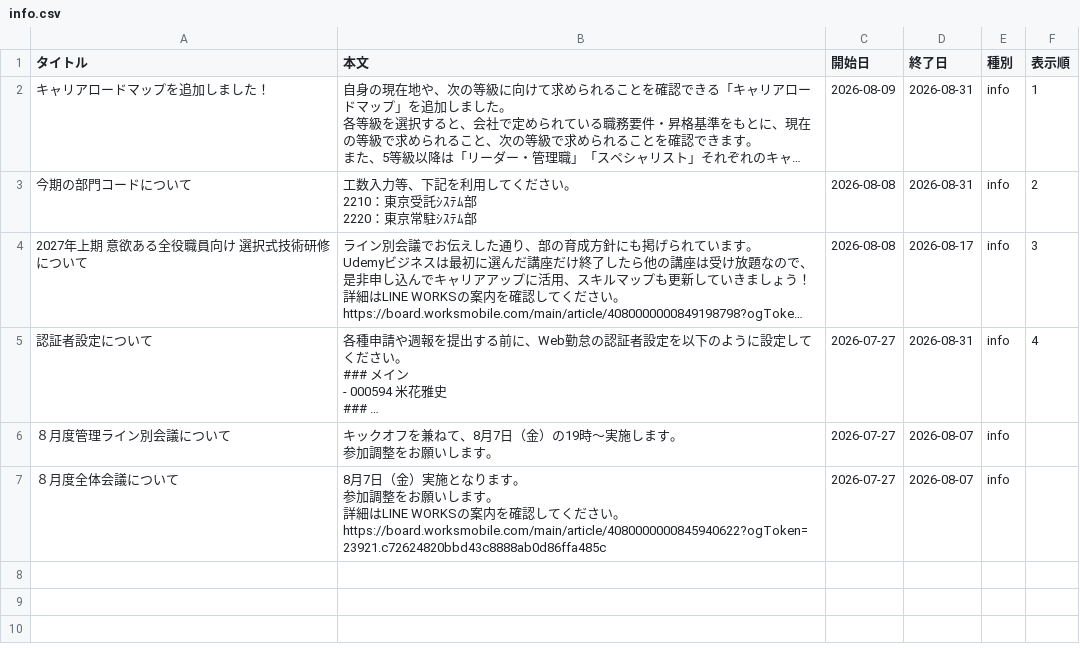
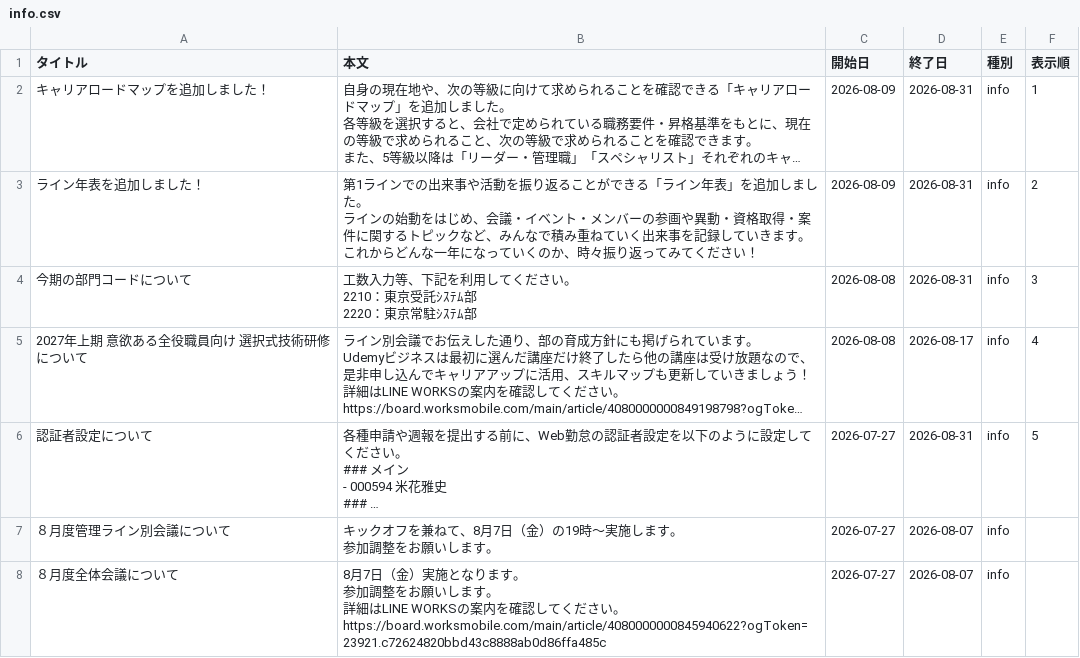
Before and after one commit to my000594/team-dashboard-fy2027, a CSV file: data/info.csv, drawn as a sheet; long unchanged cells end in …; addresses are those after the commit; ↵ is a line break in a cell; the diff names each change by its address in the sheet, - before the commit and + after, or states it on an @@ line.

```diff
--- a/data/info.csv
+++ b/data/info.csv
+row 3: ライン年表を追加しました！ | 第1ラインでの出来事や活動を振り返ることができる「ライン年表」を追加しました。 ↵ ラインの始動をはじめ、会議・イベント・メンバーの参画や異動・資格取得・案件に関するトピックなど、みんなで積み重ねていく出来事を記録していきます。 ↵ これからどんな一年になっていくのか、時々振り返ってみてください！ | 2026-08-09 | 2026-08-31 | info | 2
-F4 (表示順): 2
+F4 (表示順): 3
-F5 (表示順): 3
+F5 (表示順): 4
-F6 (表示順): 4
+F6 (表示順): 5
```
Also changed, not shown: 1 other file.
